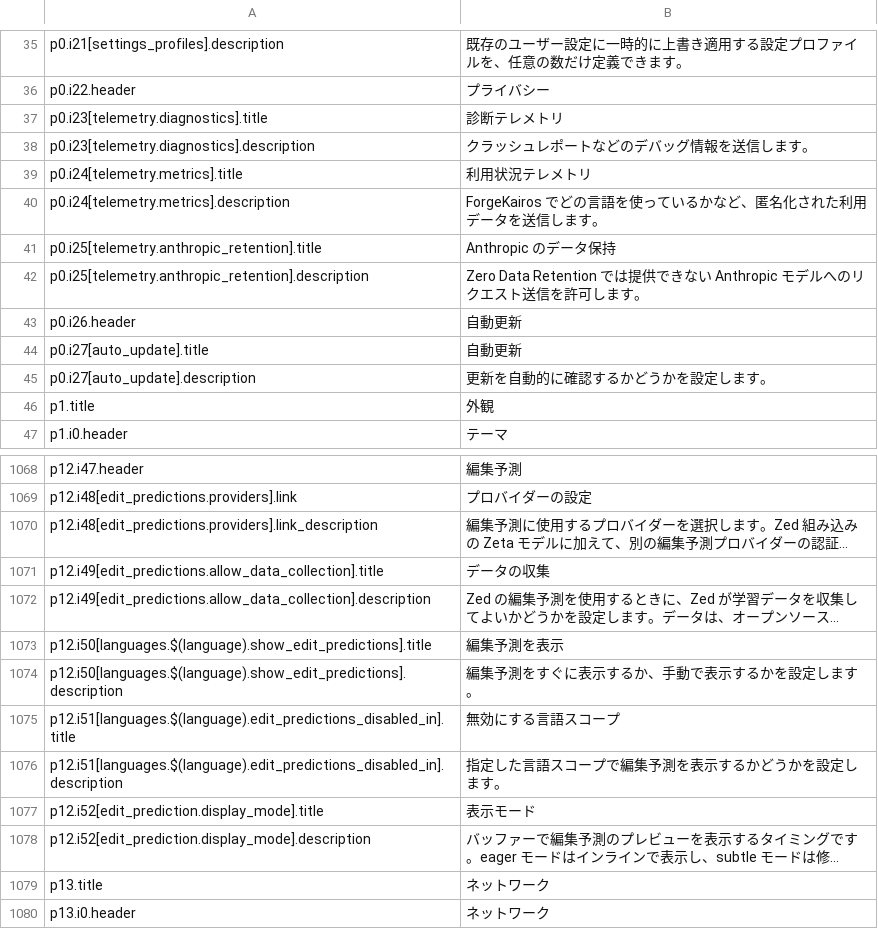
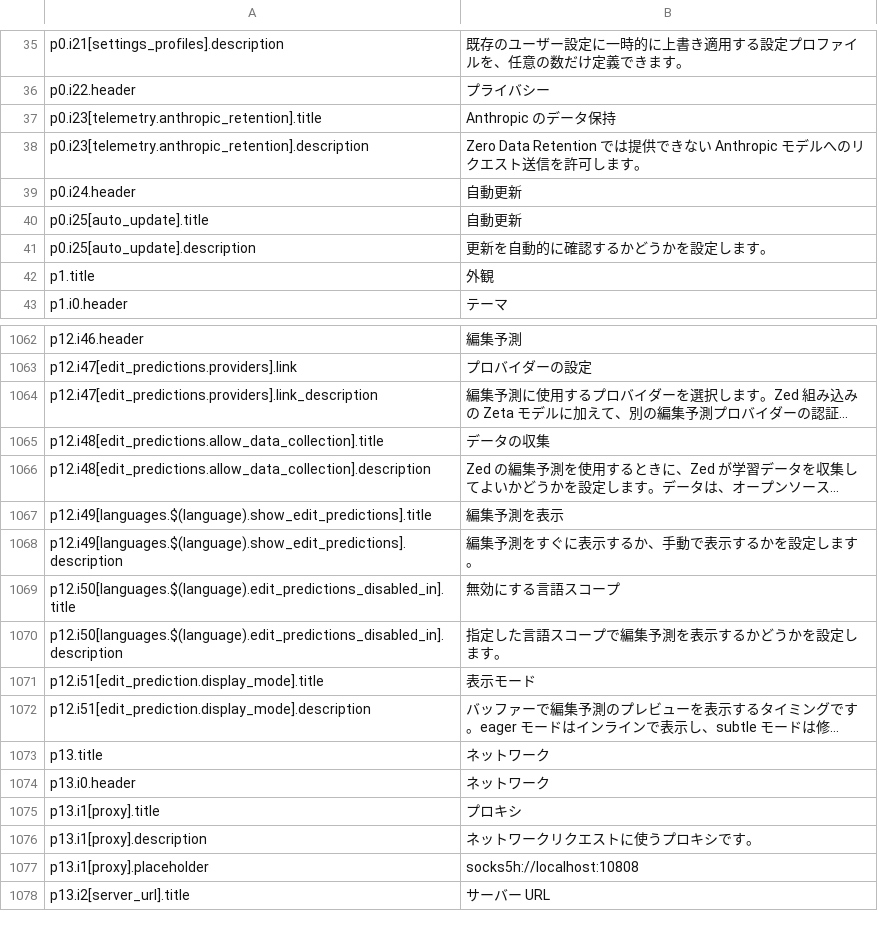
Before and after one commit to SeiyaFunaokaJP/ForgeKairos, a TSV file: crates/settings_ui/test_data/settings_table_ja.tsv, drawn as a sheet; only a part is shown, gaps mark what is left out; the shorter side is filled out with more unchanged rows; long unchanged cells end in …; removed rows and columns are numbered as before the commit, all else as after; the diff covers the shown part only; the diff names each change by its address in the sheet, - before the commit and + after, or states it on an @@ line.

```diff
--- a/crates/settings_ui/test_data/settings_table_ja.tsv
+++ b/crates/settings_ui/test_data/settings_table_ja.tsv
-row 37: p0.i23[telemetry.diagnostics].title | 診断テレメトリ
-row 38: p0.i23[telemetry.diagnostics].description | クラッシュレポートなどのデバッグ情報を送信します。
-row 39: p0.i24[telemetry.metrics].title | 利用状況テレメトリ
-row 40: p0.i24[telemetry.metrics].description | ForgeKairos でどの言語を使っているかなど、匿名化された利用データを送信します。
-A37: p0.i25[telemetry.anthropic_retention].title
+A37: p0.i23[telemetry.anthropic_retention].title
-A38: p0.i25[telemetry.anthropic_retention].description
+A38: p0.i23[telemetry.anthropic_retention].description
-A39: p0.i26.header
+A39: p0.i24.header
-A40: p0.i27[auto_update].title
+A40: p0.i25[auto_update].title
-A41: p0.i27[auto_update].description
+A41: p0.i25[auto_update].description
-A1062: p12.i47.header
+A1062: p12.i46.header
-A1063: p12.i48[edit_predictions.providers].link
+A1063: p12.i47[edit_predictions.providers].link
-A1064: p12.i48[edit_predictions.providers].link_description
+A1064: p12.i47[edit_predictions.providers].link_description
-A1065: p12.i49[edit_predictions.allow_data_collection].title
+A1065: p12.i48[edit_predictions.allow_data_collection].title
-A1066: p12.i49[edit_predictions.allow_data_collection].description
+A1066: p12.i48[edit_predictions.allow_data_collection].description
-A1067: p12.i50[languages.$(language).show_edit_predictions].title
+A1067: p12.i49[languages.$(language).show_edit_predictions].title
-A1068: p12.i50[languages.$(language).show_edit_predictions].description
+A1068: p12.i49[languages.$(language).show_edit_predictions].description
-A1069: p12.i51[languages.$(language).edit_predictions_disabled_in].title
+A1069: p12.i50[languages.$(language).edit_predictions_disabled_in].title
-A1070: p12.i51[languages.$(language).edit_predictions_disabled_in].description
+A1070: p12.i50[languages.$(language).edit_predictions_disabled_in].description
-A1071: p12.i52[edit_prediction.display_mode].title
+A1071: p12.i51[edit_prediction.display_mode].title
-A1072: p12.i52[edit_prediction.display_mode].description
+A1072: p12.i51[edit_prediction.display_mode].description
```
Also changed, not shown: 2 removed rows and 54 edited cells elsewhere in this file, 11 other files.
